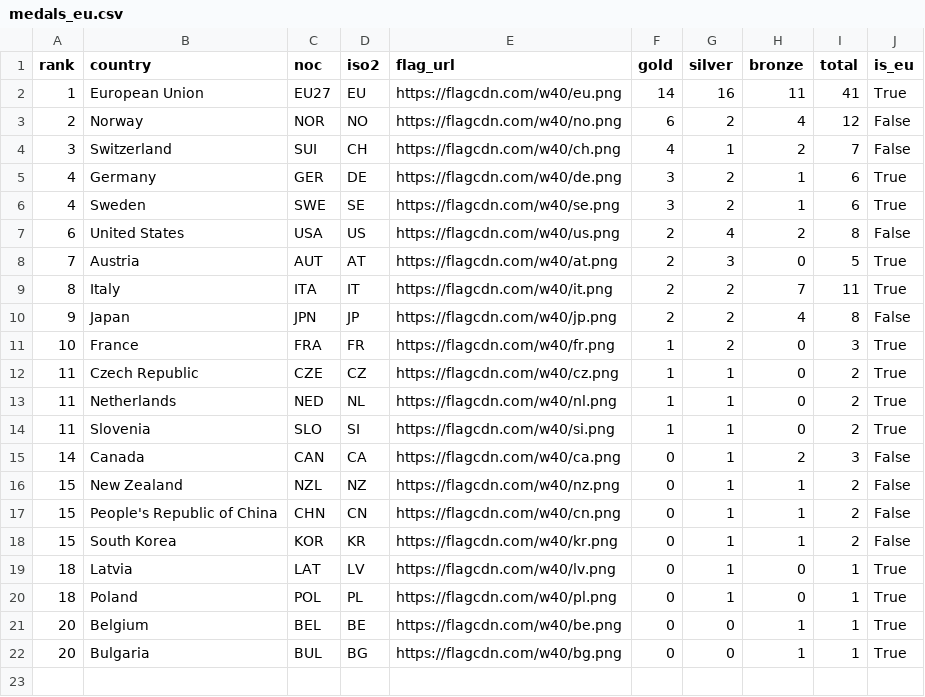
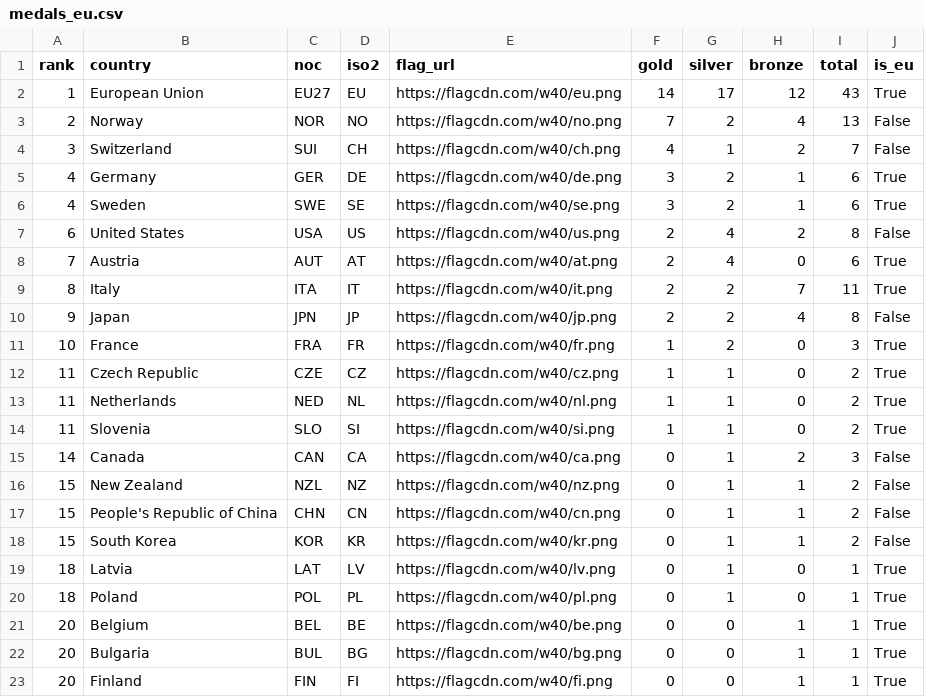
Before and after one commit to Eddimed/medal_table_tweaked, a CSV file: data/medals_eu.csv, drawn as a sheet.

```diff
--- a/data/medals_eu.csv
+++ b/data/medals_eu.csv
@@ -1,4 +1,4 @@
 rank,country,noc,iso2,flag_url,gold,silver,bronze,total,is_eu
-1,European Union,EU27,EU,https://flagcdn.com/w40/eu.png,14,16,11,41,True
-2,Norway,NOR,NO,https://flagcdn.com/w40/no.png,6,2,4,12,False
+1,European Union,EU27,EU,https://flagcdn.com/w40/eu.png,14,17,12,43,True
+2,Norway,NOR,NO,https://flagcdn.com/w40/no.png,7,2,4,13,False
 3,Switzerland,SUI,CH,https://flagcdn.com/w40/ch.png,4,1,2,7,False
@@ -7,3 +7,3 @@ rank,country,noc,iso2,flag_url,gold,silver,bronze,total,is_eu
 6,United States,USA,US,https://flagcdn.com/w40/us.png,2,4,2,8,False
-7,Austria,AUT,AT,https://flagcdn.com/w40/at.png,2,3,0,5,True
+7,Austria,AUT,AT,https://flagcdn.com/w40/at.png,2,4,0,6,True
 8,Italy,ITA,IT,https://flagcdn.com/w40/it.png,2,2,7,11,True
@@ -22 +22,2 @@ rank,country,noc,iso2,flag_url,gold,silver,bronze,total,is_eu
 20,Bulgaria,BUL,BG,https://flagcdn.com/w40/bg.png,0,0,1,1,True
+20,Finland,FIN,FI,https://flagcdn.com/w40/fi.png,0,0,1,1,True
```
Also changed, not shown: 2 other files.
